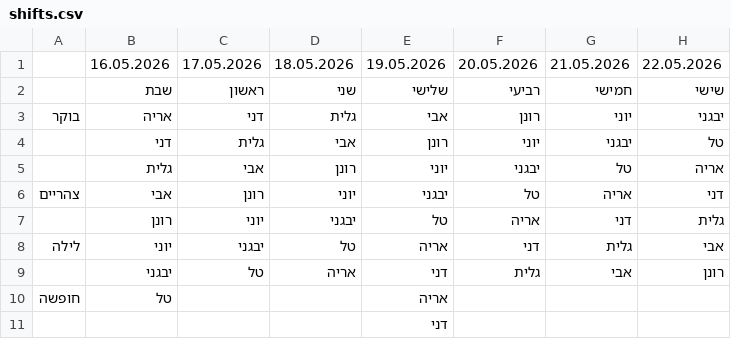
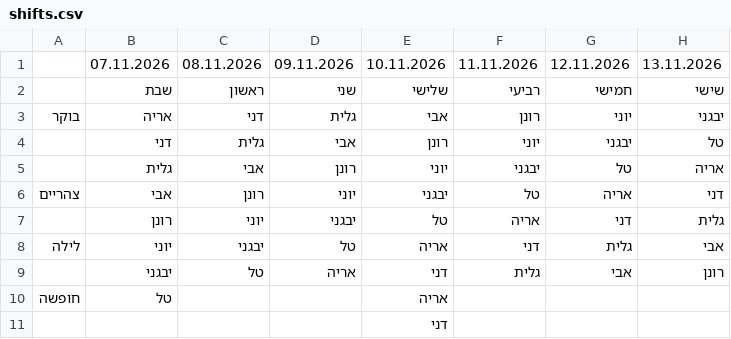
Before and after one commit to lironCode24/NocPortal, a CSV file: wwwroot/assets/files/shifts.csv, drawn as a sheet.

Commit message:
mock data for all sections

```diff
--- a/wwwroot/assets/files/shifts.csv
+++ b/wwwroot/assets/files/shifts.csv
@@ -1,2 +1,2 @@
-,16.05.2026,17.05.2026,18.05.2026,19.05.2026,20.05.2026,21.05.2026,22.05.2026
+,07.11.2026,08.11.2026,09.11.2026,10.11.2026,11.11.2026,12.11.2026,13.11.2026
 ,שבת,ראשון,שני,שלישי,רביעי,חמישי,שישי
```
Also changed, not shown: wwwroot/assets/files/change_request.csv, 41 other files.
